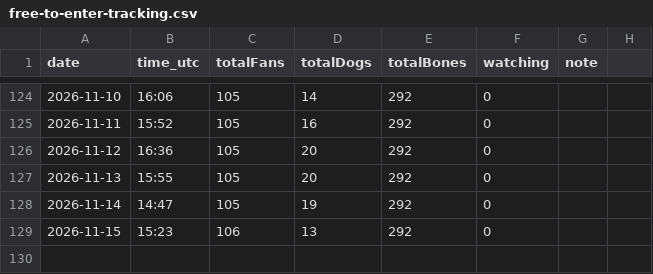
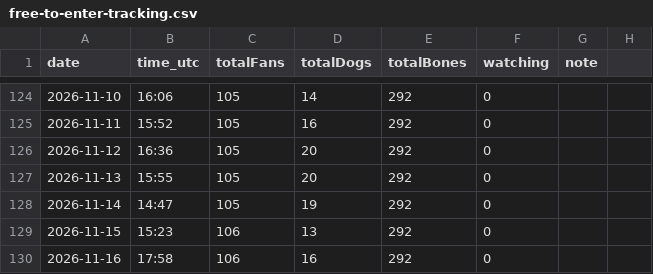
Before and after one commit to SCHEMESTUDIO/dogshow, a CSV file: free-to-enter-tracking.csv, drawn as a sheet; only a part is shown, gaps mark what is left out.

Commit message:
tracker: free-to-enter snapshot 2026-11-16

```diff
--- a/free-to-enter-tracking.csv
+++ b/free-to-enter-tracking.csv
@@ -129 +129,2 @@ date,time_utc,totalFans,totalDogs,totalBones,watching,note
 2026-11-15,15:23,106,13,292,0,
+2026-11-16,17:58,106,16,292,0,
```
